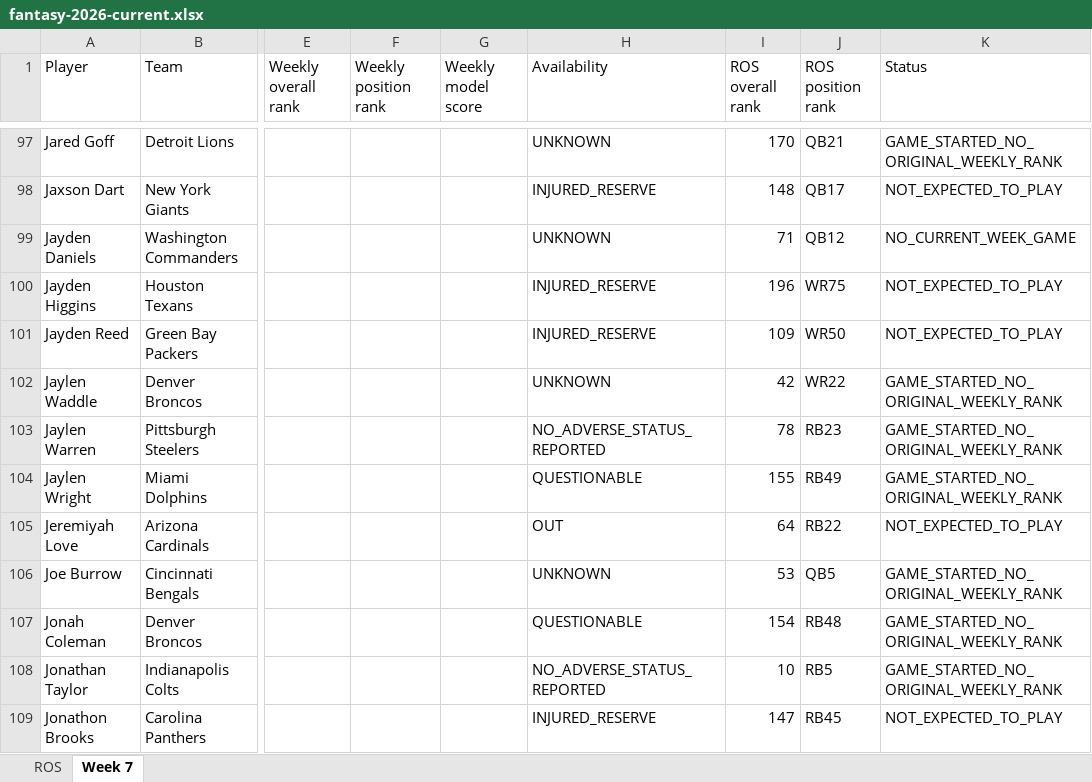
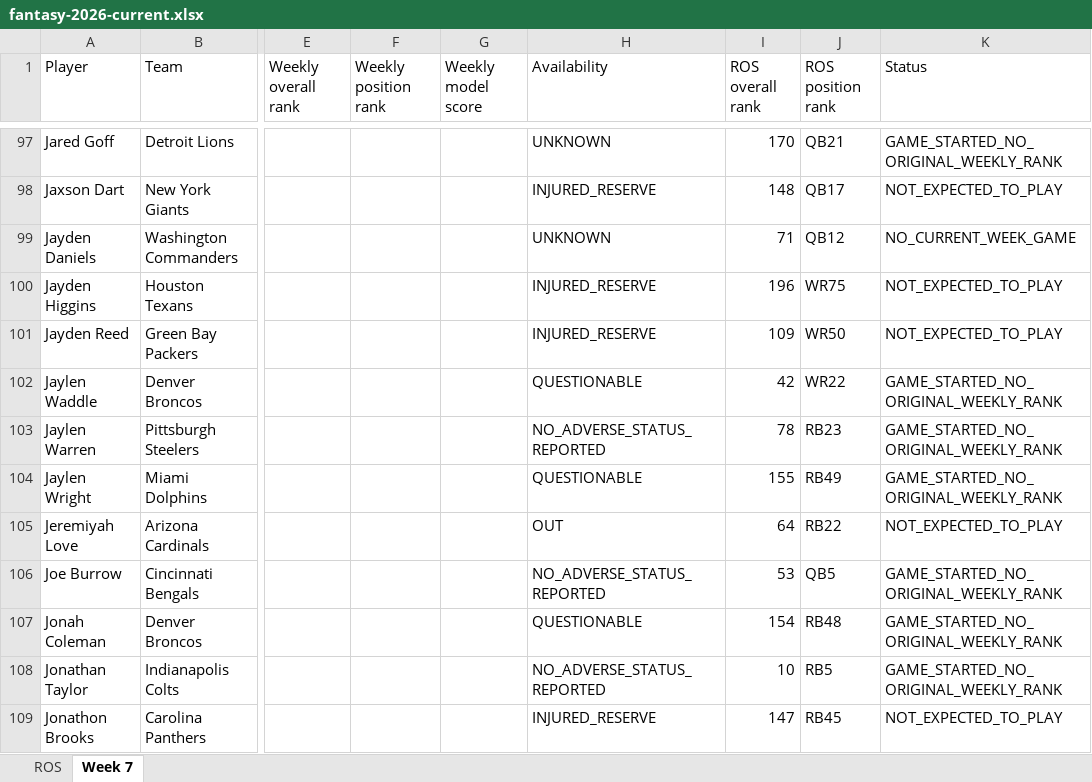
Before and after one commit to brandonlowery013-glitch/-fantasy-2026-player-comparison-, an Excel workbook: exports/fantasy-2026-current.xlsx, sheet Week 7, drawn as a sheet; only a part is shown, gaps mark what is left out; values as stored, in another font and other column widths than the file's, no borders; the diff covers the shown part only; the diff names each change by its address in the sheet, - before the commit and + after, or states it on an @@ line.

```diff
--- a/exports/fantasy-2026-current.xlsx (sheet Week 7)
+++ b/exports/fantasy-2026-current.xlsx (sheet Week 7)
-H102 (Availability): UNKNOWN
+H102 (Availability): QUESTIONABLE
-H106 (Availability): UNKNOWN
+H106 (Availability): NO_ADVERSE_STATUS_REPORTED
```
Also changed, not shown: 18 edited cells elsewhere in this sheet, 27 other files.
